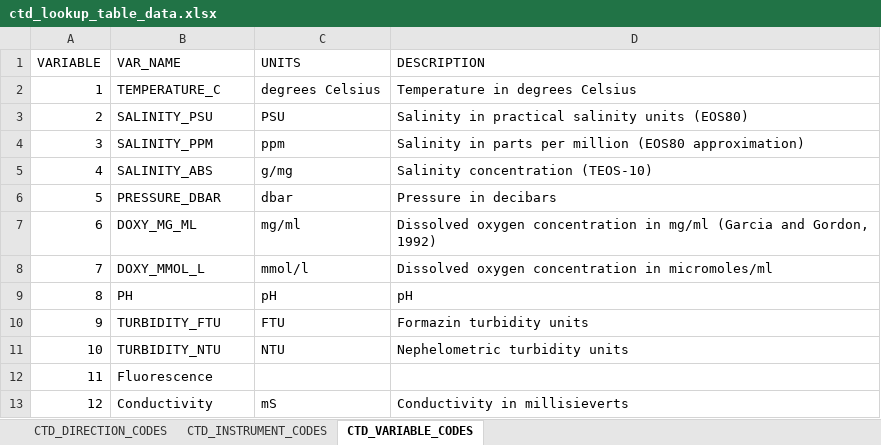
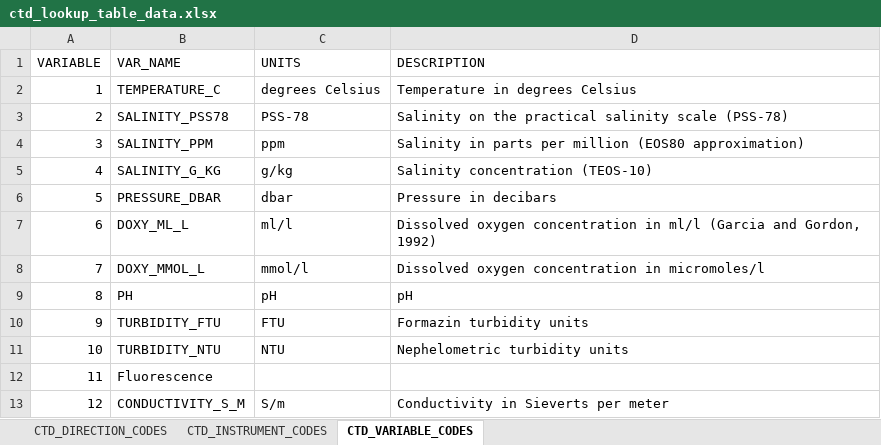
Before and after one commit to afsc-gap-products/gap_products, an Excel workbook: code/ctd_data/ctd_lookup_table_data.xlsx, sheet CTD_VARIABLE_CODES, drawn as a sheet; values as stored, in another font and other column widths than the file's, no borders; the diff names each change by its address in the sheet, - before the commit and + after, or states it on an @@ line.

Commit message:
updated variable names

```diff
--- a/code/ctd_data/ctd_lookup_table_data.xlsx (sheet CTD_VARIABLE_CODES)
+++ b/code/ctd_data/ctd_lookup_table_data.xlsx (sheet CTD_VARIABLE_CODES)
-B3 (VAR_NAME): SALINITY_PSU
+B3 (VAR_NAME): SALINITY_PSS78
-C3 (UNITS): PSU
+C3 (UNITS): PSS-78
-D3 (DESCRIPTION): Salinity in practical salinity units (EOS80)
+D3 (DESCRIPTION): Salinity on the practical salinity scale (PSS-78)
-B5 (VAR_NAME): SALINITY_ABS
+B5 (VAR_NAME): SALINITY_G_KG
-C5 (UNITS): g/mg
+C5 (UNITS): g/kg
-B7 (VAR_NAME): DOXY_MG_ML
+B7 (VAR_NAME): DOXY_ML_L
-C7 (UNITS): mg/ml
+C7 (UNITS): ml/l
-D7 (DESCRIPTION): …concentration in mg/ml (Garcia and…
+D7 (DESCRIPTION): …concentration in ml/l (Garcia and…
-D8 (DESCRIPTION): …concentration in micromoles/ml
+D8 (DESCRIPTION): …concentration in micromoles/l
-B13 (VAR_NAME): Conductivity
+B13 (VAR_NAME): CONDUCTIVITY_S_M
-C13 (UNITS): mS
+C13 (UNITS): S/m
-D13 (DESCRIPTION): Conductivity in millisieverts
+D13 (DESCRIPTION): Conductivity in Sieverts per meter
```
